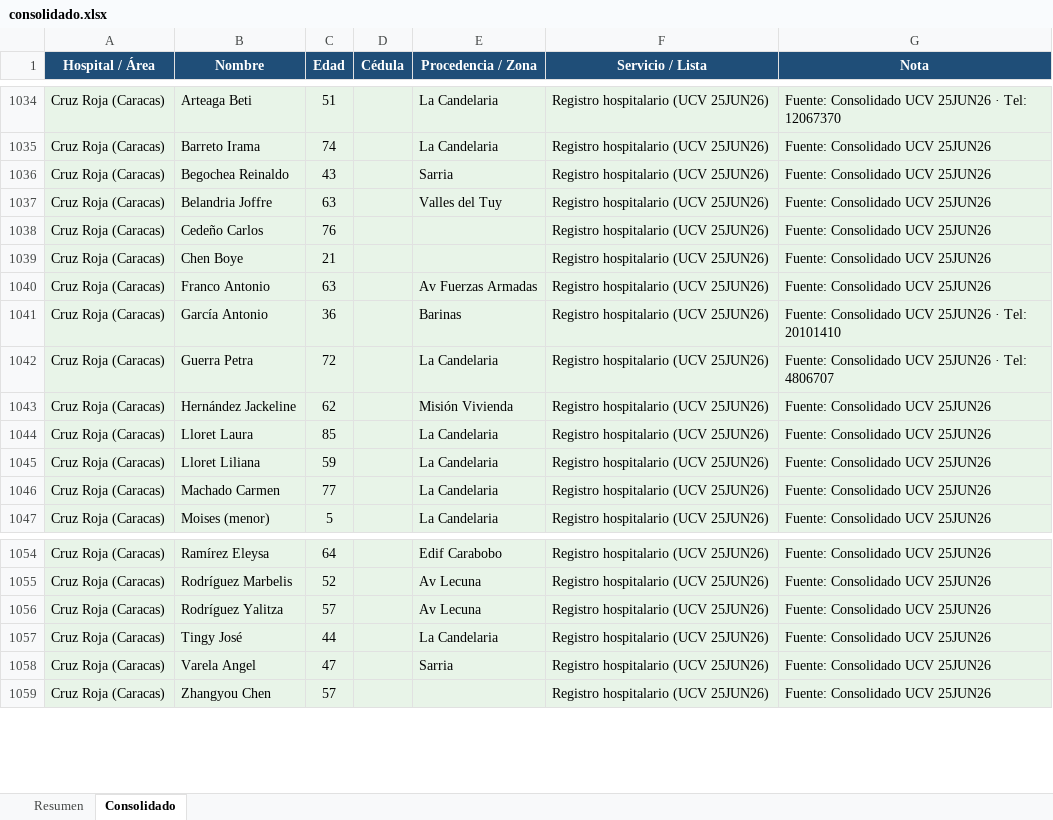
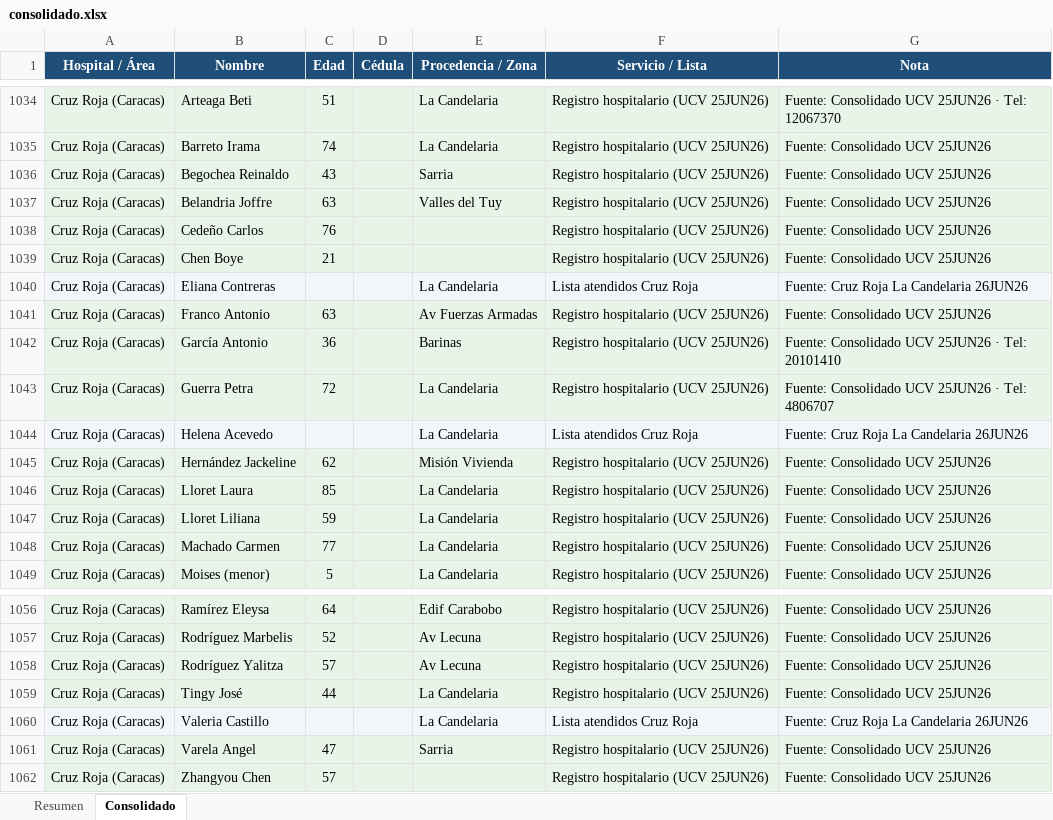
Before and after one commit to ecrespo/OCR-data_Terremoto_Venezuela_24062026, an Excel workbook: consolidado.xlsx, sheet Consolidado, drawn as a sheet; only a part is shown, gaps mark what is left out; values as stored, in another font and other column widths than the file's, no borders; charts and pictures not drawn; the diff names each change by its address in the sheet, - before the commit and + after, or states it on an @@ line.

Commit message:
Add patient list for Cruz Roja La Candelaria with 31 entries and update consolidated records to include 3 new unique names. Update README with link.

```diff
--- a/consolidado.xlsx (sheet Consolidado)
+++ b/consolidado.xlsx (sheet Consolidado)
+row 1040: Cruz Roja (Caracas) | Eliana Contreras |  |  | La Candelaria | Lista atendidos Cruz Roja | Fuente: Cruz Roja La Candelaria 26JUN26
+row 1044: Cruz Roja (Caracas) | Helena Acevedo |  |  | La Candelaria | Lista atendidos Cruz Roja | Fuente: Cruz Roja La Candelaria 26JUN26
+row 1060: Cruz Roja (Caracas) | Valeria Castillo |  |  | La Candelaria | Lista atendidos Cruz Roja | Fuente: Cruz Roja La Candelaria 26JUN26
```
Also changed, not shown: sheet Resumen, 6 other files.
